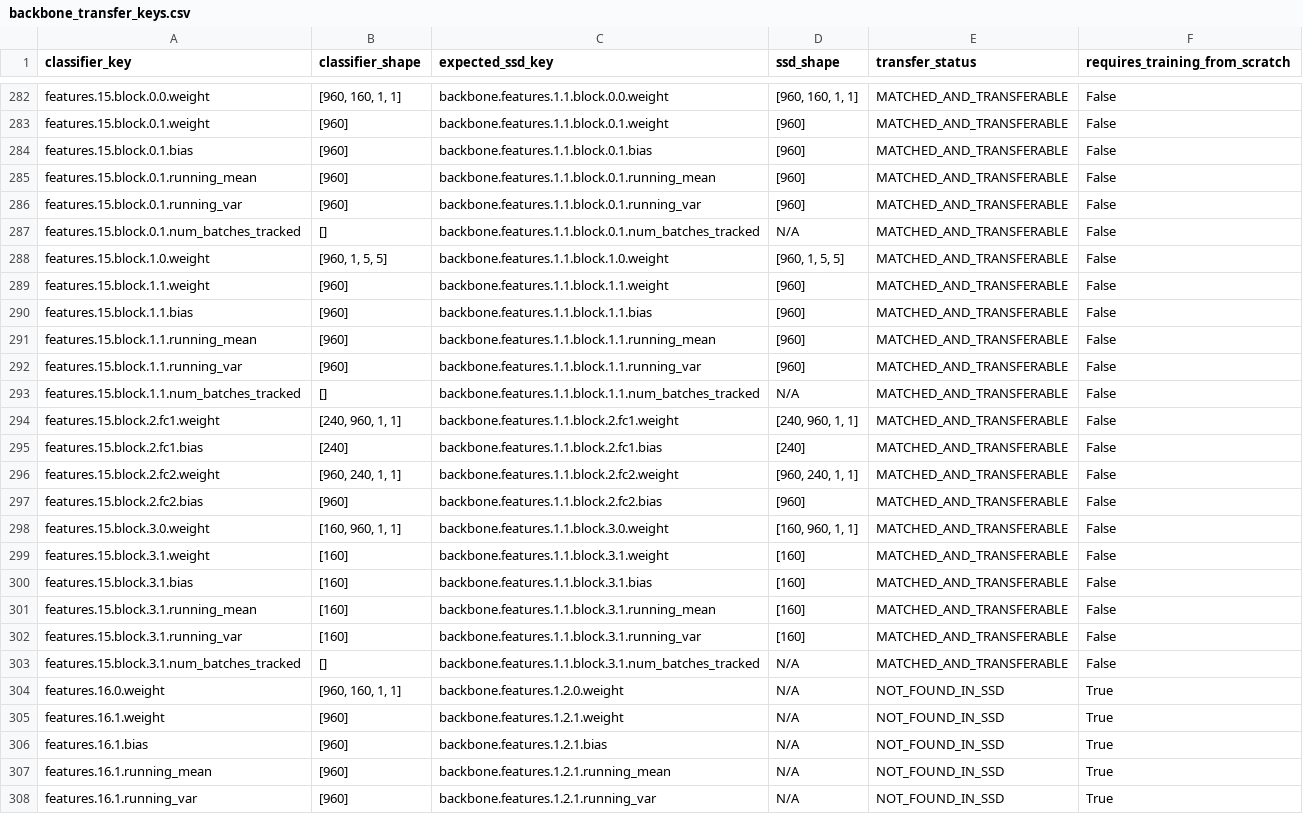
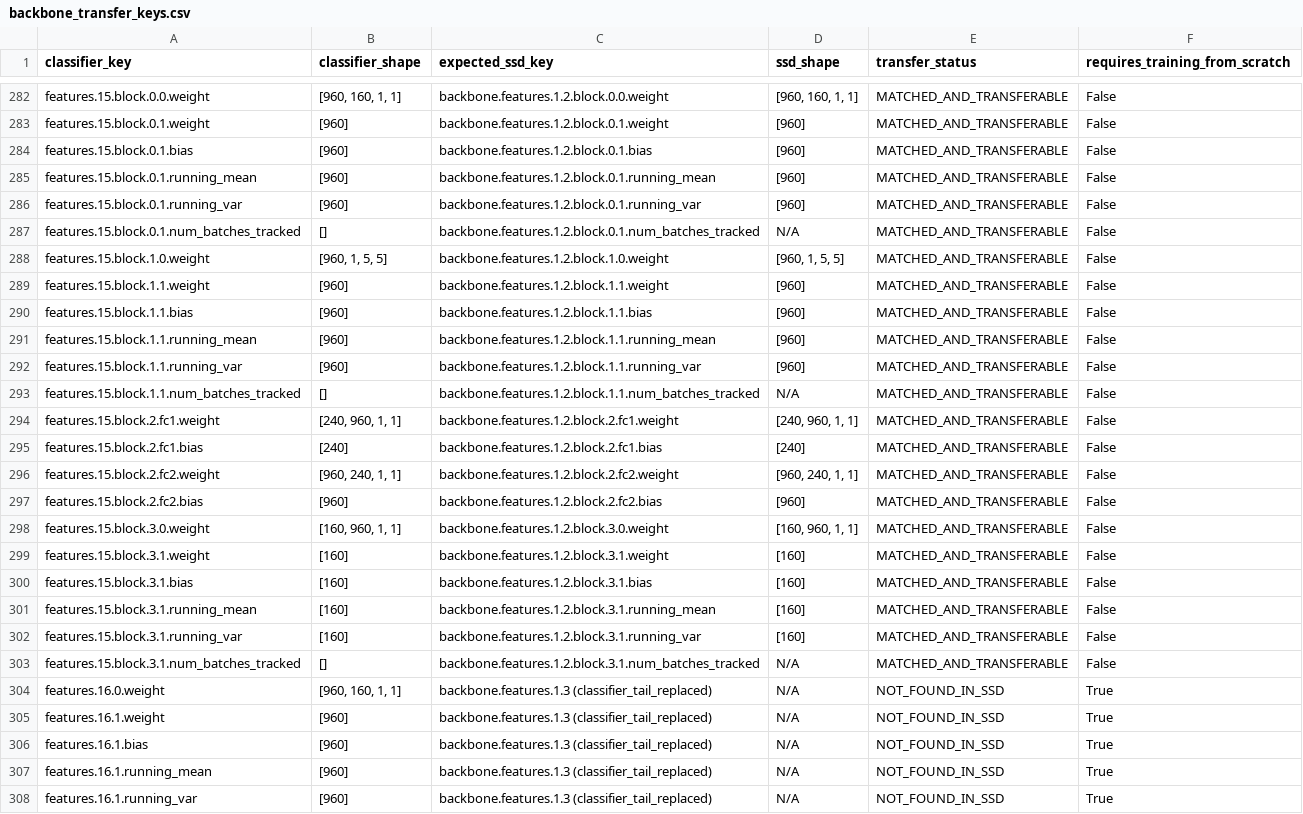
Before and after one commit to Nhan-create/CNTT-KLCN155-waste-detection, a CSV file: data/audit/backbone_transfer_keys.csv, drawn as a sheet; only a part is shown, gaps mark what is left out; the diff covers the shown part only; the diff names each change by its address in the sheet, - before the commit and + after, or states it on an @@ line.

```diff
--- a/data/audit/backbone_transfer_keys.csv
+++ b/data/audit/backbone_transfer_keys.csv
-C282 (expected_ssd_key): backbone.features.1.1.block.0.0.weight
+C282 (expected_ssd_key): backbone.features.1.2.block.0.0.weight
-C283 (expected_ssd_key): backbone.features.1.1.block.0.1.weight
+C283 (expected_ssd_key): backbone.features.1.2.block.0.1.weight
-C284 (expected_ssd_key): backbone.features.1.1.block.0.1.bias
+C284 (expected_ssd_key): backbone.features.1.2.block.0.1.bias
-C285 (expected_ssd_key): backbone.features.1.1.block.0.1.running_mean
+C285 (expected_ssd_key): backbone.features.1.2.block.0.1.running_mean
-C286 (expected_ssd_key): backbone.features.1.1.block.0.1.running_var
+C286 (expected_ssd_key): backbone.features.1.2.block.0.1.running_var
-C287 (expected_ssd_key): backbone.features.1.1.block.0.1.num_batches_tracked
+C287 (expected_ssd_key): backbone.features.1.2.block.0.1.num_batches_tracked
-C288 (expected_ssd_key): backbone.features.1.1.block.1.0.weight
+C288 (expected_ssd_key): backbone.features.1.2.block.1.0.weight
-C289 (expected_ssd_key): backbone.features.1.1.block.1.1.weight
+C289 (expected_ssd_key): backbone.features.1.2.block.1.1.weight
-C290 (expected_ssd_key): backbone.features.1.1.block.1.1.bias
+C290 (expected_ssd_key): backbone.features.1.2.block.1.1.bias
-C291 (expected_ssd_key): backbone.features.1.1.block.1.1.running_mean
+C291 (expected_ssd_key): backbone.features.1.2.block.1.1.running_mean
-C292 (expected_ssd_key): backbone.features.1.1.block.1.1.running_var
+C292 (expected_ssd_key): backbone.features.1.2.block.1.1.running_var
-C293 (expected_ssd_key): backbone.features.1.1.block.1.1.num_batches_tracked
+C293 (expected_ssd_key): backbone.features.1.2.block.1.1.num_batches_tracked
-C294 (expected_ssd_key): backbone.features.1.1.block.2.fc1.weight
+C294 (expected_ssd_key): backbone.features.1.2.block.2.fc1.weight
-C295 (expected_ssd_key): backbone.features.1.1.block.2.fc1.bias
+C295 (expected_ssd_key): backbone.features.1.2.block.2.fc1.bias
-C296 (expected_ssd_key): backbone.features.1.1.block.2.fc2.weight
+C296 (expected_ssd_key): backbone.features.1.2.block.2.fc2.weight
-C297 (expected_ssd_key): backbone.features.1.1.block.2.fc2.bias
+C297 (expected_ssd_key): backbone.features.1.2.block.2.fc2.bias
-C298 (expected_ssd_key): backbone.features.1.1.block.3.0.weight
+C298 (expected_ssd_key): backbone.features.1.2.block.3.0.weight
-C299 (expected_ssd_key): backbone.features.1.1.block.3.1.weight
+C299 (expected_ssd_key): backbone.features.1.2.block.3.1.weight
-C300 (expected_ssd_key): backbone.features.1.1.block.3.1.bias
+C300 (expected_ssd_key): backbone.features.1.2.block.3.1.bias
-C301 (expected_ssd_key): backbone.features.1.1.block.3.1.running_mean
+C301 (expected_ssd_key): backbone.features.1.2.block.3.1.running_mean
-C302 (expected_ssd_key): backbone.features.1.1.block.3.1.running_var
+C302 (expected_ssd_key): backbone.features.1.2.block.3.1.running_var
-C303 (expected_ssd_key): backbone.features.1.1.block.3.1.num_batches_tracked
+C303 (expected_ssd_key): backbone.features.1.2.block.3.1.num_batches_tracked
-C304 (expected_ssd_key): backbone.features.1.2.0.weight
+C304 (expected_ssd_key): backbone.features.1.3 (classifier_tail_replaced)
-C305 (expected_ssd_key): backbone.features.1.2.1.weight
+C305 (expected_ssd_key): backbone.features.1.3 (classifier_tail_replaced)
-C306 (expected_ssd_key): backbone.features.1.2.1.bias
+C306 (expected_ssd_key): backbone.features.1.3 (classifier_tail_replaced)
-C307 (expected_ssd_key): backbone.features.1.2.1.running_mean
+C307 (expected_ssd_key): backbone.features.1.3 (classifier_tail_replaced)
-C308 (expected_ssd_key): backbone.features.1.2.1.running_var
+C308 (expected_ssd_key): backbone.features.1.3 (classifier_tail_replaced)
```
Also changed, not shown: 154 edited cells elsewhere in this file, data/audit/detection_split_manifest_v1.csv, 19 other files.
